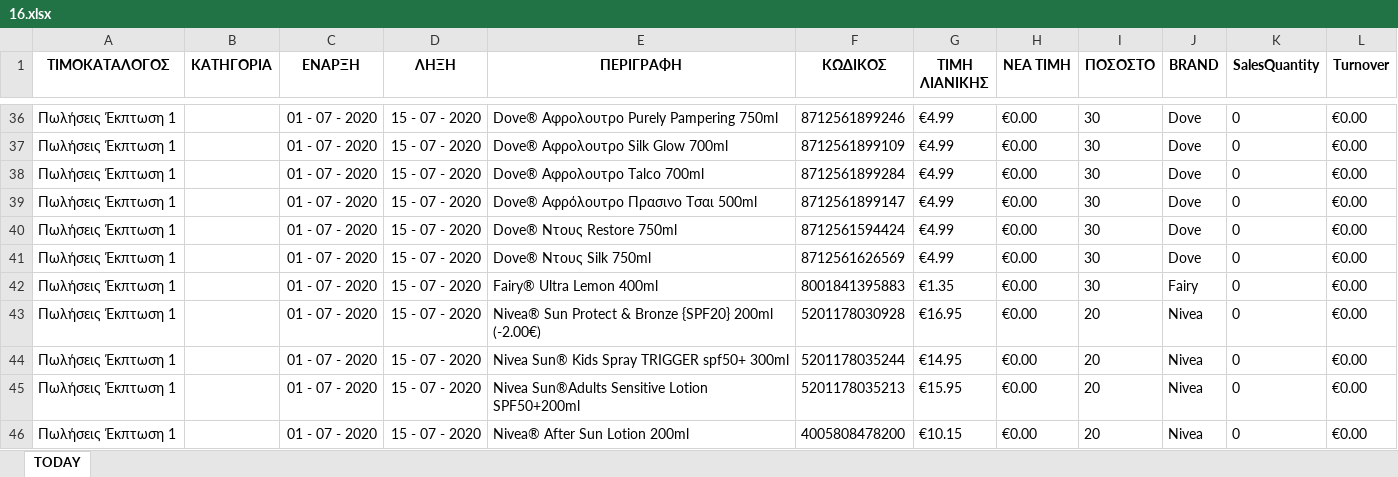
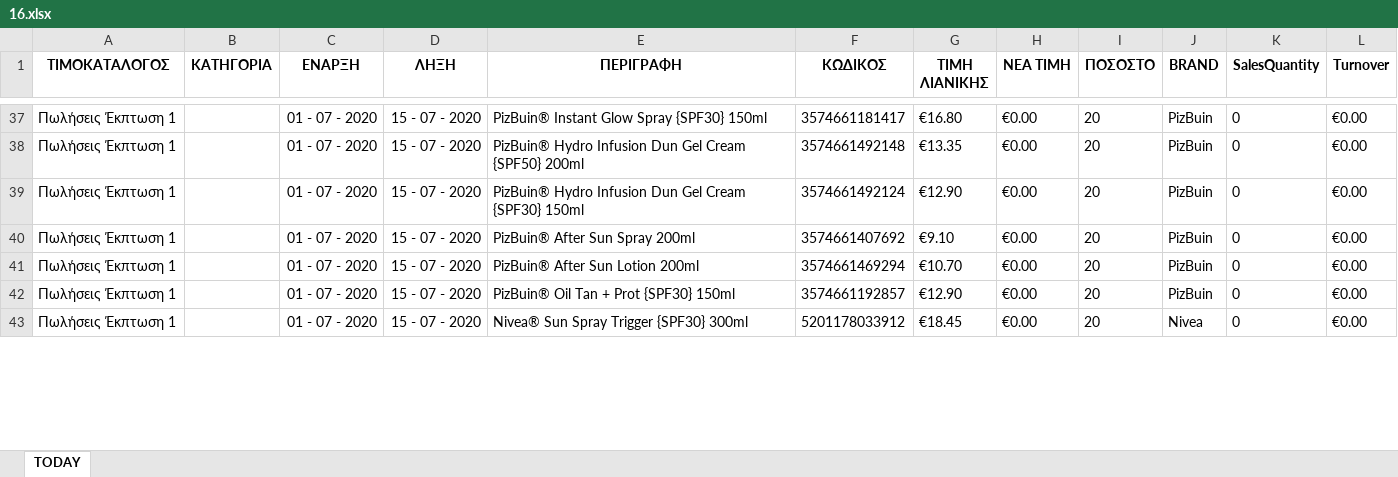
Before and after one commit to gitter-badger/Elounda_Market, an Excel workbook: A_DAILY_ΠΟΡΕΙΑ_ΤΙΜΟΚΑΤΑΛΟΓΟΥ_ΠΩΛΗΣΕΩΝ/excel/16.xlsx, sheet TODAY, drawn as a sheet; only a part is shown, gaps mark what is left out; values as stored, in another font and other column widths than the file's, no borders; conditional formats not drawn; removed rows and columns are numbered as before the commit, all else as after; the diff covers the shown part only; the diff names each change by its address in the sheet, - before the commit and + after, or states it on an @@ line.

```diff
--- a/A_DAILY_ΠΟΡΕΙΑ_ΤΙΜΟΚΑΤΑΛΟΓΟΥ_ΠΩΛΗΣΕΩΝ/excel/16.xlsx (sheet TODAY)
+++ b/A_DAILY_ΠΟΡΕΙΑ_ΤΙΜΟΚΑΤΑΛΟΓΟΥ_ΠΩΛΗΣΕΩΝ/excel/16.xlsx (sheet TODAY)
-E37 (ΠΕΡΙΓΡΑΦΗ): Dove® Αφρολουτρο Purely Pampering 750ml
+E37 (ΠΕΡΙΓΡΑΦΗ): PizBuin® Instant Glow Spray {SPF30} 150ml
-F37 (ΚΩΔΙΚΟΣ): 8712561899246
+F37 (ΚΩΔΙΚΟΣ): 3574661181417
-G37 (ΤΙΜΗ ΛΙΑΝΙΚΗΣ): €4.99
+G37 (ΤΙΜΗ ΛΙΑΝΙΚΗΣ): €16.80
-I37 (ΠΟΣΟΣΤΟ): 30
+I37 (ΠΟΣΟΣΤΟ): 20
-J37 (BRAND): Dove
+J37 (BRAND): PizBuin
@@ row 37 moved to row 27: Πωλήσεις Έκπτωση 1 @@
-row 38: Πωλήσεις Έκπτωση 1 |  | 01 - 07 - 2020 | 15 - 07 - 2020 | Dove® Αφρολουτρο Talco 700ml | 8712561899284 | €4.99 | €0.00 | 30 | Dove | 0 | €0.00
-row 39: Πωλήσεις Έκπτωση 1 |  | 01 - 07 - 2020 | 15 - 07 - 2020 | Dove® Αφρόλουτρο Πρασινο Τσαι 500ml | 8712561899147 | €4.99 | €0.00 | 30 | Dove | 0 | €0.00
-E38 (ΠΕΡΙΓΡΑΦΗ): Dove® Ντους Restore 750ml
+E38 (ΠΕΡΙΓΡΑΦΗ): PizBuin® Hydro Infusion Dun Gel Cream {SPF50} 200ml
-F38 (ΚΩΔΙΚΟΣ): 8712561594424
+F38 (ΚΩΔΙΚΟΣ): 3574661492148
-G38 (ΤΙΜΗ ΛΙΑΝΙΚΗΣ): €4.99
+G38 (ΤΙΜΗ ΛΙΑΝΙΚΗΣ): €13.35
-I38:I40 (ΠΟΣΟΣΤΟ): 30
+I38:I40 (ΠΟΣΟΣΤΟ): 20
-J38:J39 (BRAND): Dove
+J38:J39 (BRAND): PizBuin
-E39 (ΠΕΡΙΓΡΑΦΗ): Dove® Ντους Silk 750ml
+E39 (ΠΕΡΙΓΡΑΦΗ): PizBuin® Hydro Infusion Dun Gel Cream {SPF30} 150ml
-F39 (ΚΩΔΙΚΟΣ): 8712561626569
+F39 (ΚΩΔΙΚΟΣ): 3574661492124
-G39 (ΤΙΜΗ ΛΙΑΝΙΚΗΣ): €4.99
+G39 (ΤΙΜΗ ΛΙΑΝΙΚΗΣ): €12.90
-E40 (ΠΕΡΙΓΡΑΦΗ): Fairy® Ultra Lemon 400ml
+E40 (ΠΕΡΙΓΡΑΦΗ): PizBuin® After Sun Spray 200ml
-F40 (ΚΩΔΙΚΟΣ): 8001841395883
+F40 (ΚΩΔΙΚΟΣ): 3574661407692
-G40 (ΤΙΜΗ ΛΙΑΝΙΚΗΣ): €1.35
+G40 (ΤΙΜΗ ΛΙΑΝΙΚΗΣ): €9.10
-J40 (BRAND): Fairy
+J40 (BRAND): PizBuin
@@ row 43 moved to row 11: Πωλήσεις Έκπτωση 1 @@
-E41 (ΠΕΡΙΓΡΑΦΗ): Nivea Sun® Kids Spray TRIGGER spf50+ 300ml
+E41 (ΠΕΡΙΓΡΑΦΗ): PizBuin® After Sun Lotion 200ml
-F41 (ΚΩΔΙΚΟΣ): 5201178035244
+F41 (ΚΩΔΙΚΟΣ): 3574661469294
-G41 (ΤΙΜΗ ΛΙΑΝΙΚΗΣ): €14.95
+G41 (ΤΙΜΗ ΛΙΑΝΙΚΗΣ): €10.70
-J41:J42 (BRAND): Nivea
+J41:J42 (BRAND): PizBuin
-E42 (ΠΕΡΙΓΡΑΦΗ): Nivea Sun®Adults Sensitive Lotion SPF50+200ml
+E42 (ΠΕΡΙΓΡΑΦΗ): PizBuin® Oil Tan + Prot {SPF30} 150ml
-F42 (ΚΩΔΙΚΟΣ): 5201178035213
+F42 (ΚΩΔΙΚΟΣ): 3574661192857
-G42 (ΤΙΜΗ ΛΙΑΝΙΚΗΣ): €15.95
+G42 (ΤΙΜΗ ΛΙΑΝΙΚΗΣ): €12.90
-E43 (ΠΕΡΙΓΡΑΦΗ): Nivea® After Sun Lotion 200ml
+E43 (ΠΕΡΙΓΡΑΦΗ): Nivea® Sun Spray Trigger {SPF30} 300ml
-F43 (ΚΩΔΙΚΟΣ): 4005808478200
+F43 (ΚΩΔΙΚΟΣ): 5201178033912
-G43 (ΤΙΜΗ ΛΙΑΝΙΚΗΣ): €10.15
+G43 (ΤΙΜΗ ΛΙΑΝΙΚΗΣ): €18.45
```
Also changed, not shown: 20 added rows, 18 removed rows, 13 moved rows and 103 edited cells elsewhere in this sheet, 13 other files.
